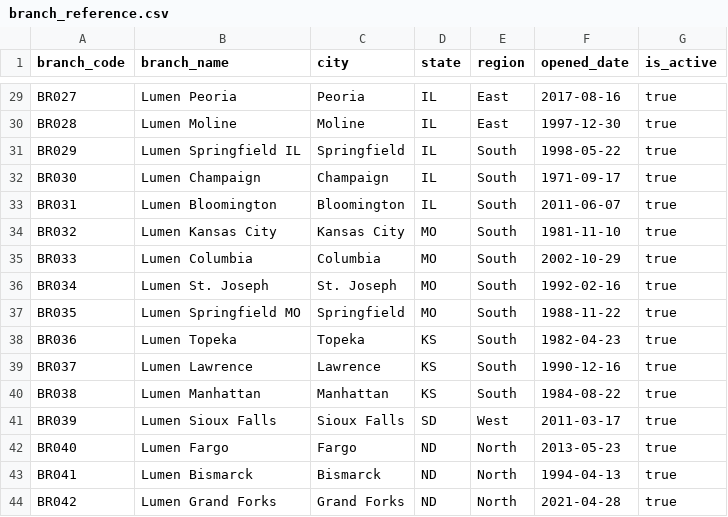
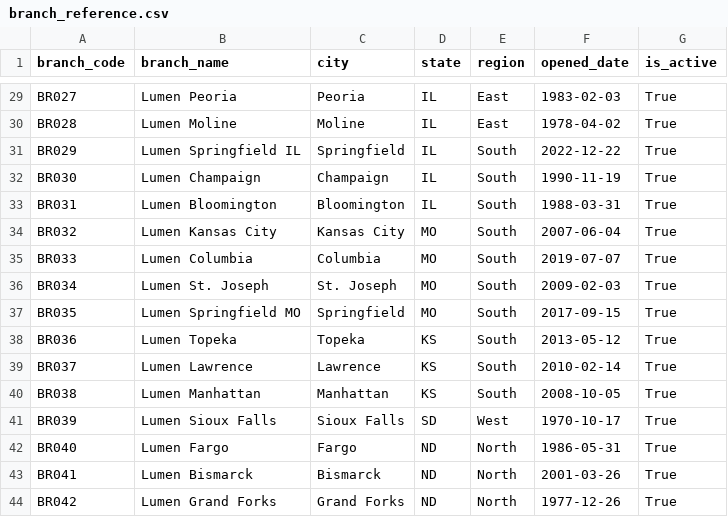
Before and after one commit to jeffmoe/CST_660_Week5, a CSV file: data/synthetic/branch_reference.csv, drawn as a sheet; only a part is shown, gaps mark what is left out; the diff covers the shown part only; the diff names each change by its address in the sheet, - before the commit and + after, or states it on an @@ line.

```diff
--- a/data/synthetic/branch_reference.csv
+++ b/data/synthetic/branch_reference.csv
-F29 (opened_date): 2017-08-16
+F29 (opened_date): 1983-02-03
-G29:G44 (is_active): true
+G29:G44 (is_active): True
-F30 (opened_date): 1997-12-30
+F30 (opened_date): 1978-04-02
-F31 (opened_date): 1998-05-22
+F31 (opened_date): 2022-12-22
-F32 (opened_date): 1971-09-17
+F32 (opened_date): 1990-11-19
-F33 (opened_date): 2011-06-07
+F33 (opened_date): 1988-03-31
-F34 (opened_date): 1981-11-10
+F34 (opened_date): 2007-06-04
-F35 (opened_date): 2002-10-29
+F35 (opened_date): 2019-07-07
-F36 (opened_date): 1992-02-16
+F36 (opened_date): 2009-02-03
-F37 (opened_date): 1988-11-22
+F37 (opened_date): 2017-09-15
-F38 (opened_date): 1982-04-23
+F38 (opened_date): 2013-05-12
-F39 (opened_date): 1990-12-16
+F39 (opened_date): 2010-02-14
-F40 (opened_date): 1984-08-22
+F40 (opened_date): 2008-10-05
-F41 (opened_date): 2011-03-17
+F41 (opened_date): 1970-10-17
-F42 (opened_date): 2013-05-23
+F42 (opened_date): 1986-05-31
-F43 (opened_date): 1994-04-13
+F43 (opened_date): 2001-03-26
-F44 (opened_date): 2021-04-28
+F44 (opened_date): 1977-12-26
```
Also changed, not shown: 54 edited cells elsewhere in this file, data/synthetic/accounts.csv, data/synthetic/customers.csv, 5 other files.
